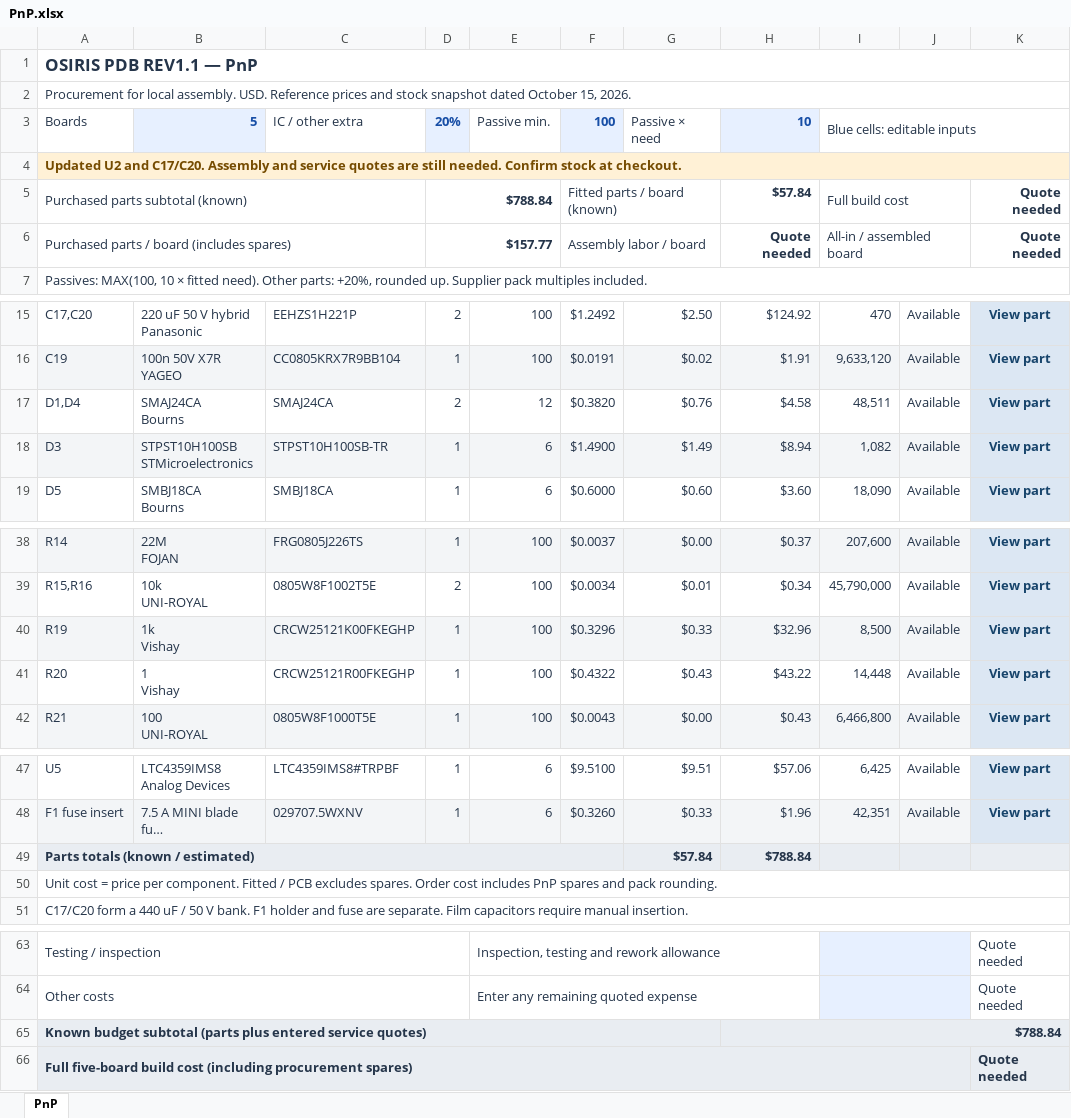
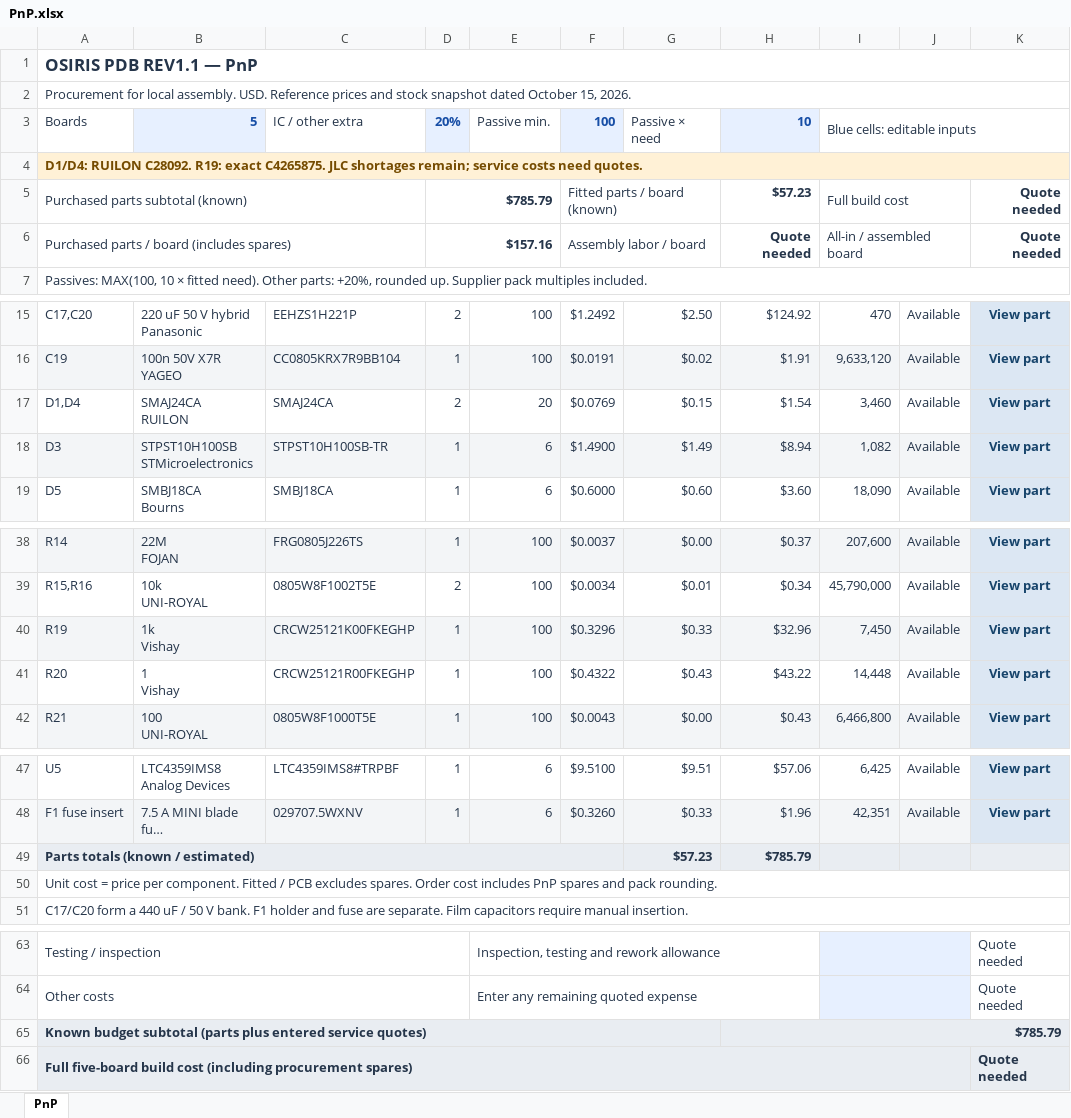
Before and after one commit to JaredGarza/Osiris_PDB_RevA, an Excel workbook: engineering/PnP.xlsx, sheet PnP, drawn as a sheet; only a part is shown, gaps mark what is left out; long unchanged cells end in …; values as stored, in another font and other column widths than the file's, no borders; conditional formats not drawn; ↵ is a line break in a cell; the diff names each change by its address in the sheet, - before the commit and + after, or states it on an @@ line.

```diff
--- a/engineering/PnP.xlsx (sheet PnP)
+++ b/engineering/PnP.xlsx (sheet PnP)
-A4: Updated U2 and C17/C20. Assembly and service quotes are still needed. Confirm stock at checkout.
+A4: D1/D4: RUILON C28092. R19: exact C4265875. JLC shortages remain; service costs need quotes.
-D5: $788.84
+D5: $785.79
-H5: $57.84
+H5: $57.23
-D6: $157.77
+D6: $157.16
-B17: SMAJ24CA ↵ Bourns
+B17: SMAJ24CA ↵ RUILON
-E17: 12
+E17: 20
-F17: $0.3820
+F17: $0.0769
-G17: $0.76
+G17: $0.15
-H17: $4.58
+H17: $1.54
-I17: 48,511
+I17: 3,460
-I40: 8,500
+I40: 7,450
-G49: $57.84
+G49: $57.23
-H49: $788.84
+H49: $785.79
-H65: $788.84
+H65: $785.79
```
Also changed, not shown: engineering/JLCPCB_BOM_Stock_5_Boards.xlsx, 9 other files.
